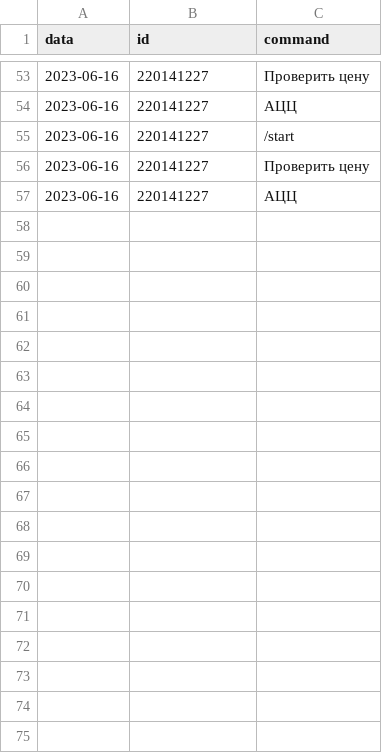
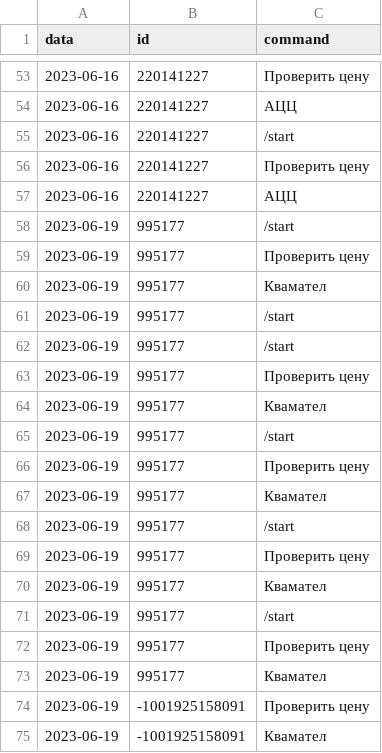
Before and after one commit to Trohimets/Bot_medicament, a CSV file: data.csv, drawn as a sheet; only a part is shown, gaps mark what is left out; the diff names each change by its address in the sheet, - before the commit and + after, or states it on an @@ line.

```diff
--- a/data.csv
+++ b/data.csv
+row 58: 2023-06-19 | 995177 | /start
+row 59: 2023-06-19 | 995177 | Проверить цену
+row 60: 2023-06-19 | 995177 | Квамател
+row 61: 2023-06-19 | 995177 | /start
+row 62: 2023-06-19 | 995177 | /start
+row 63: 2023-06-19 | 995177 | Проверить цену
+row 64: 2023-06-19 | 995177 | Квамател
+row 65: 2023-06-19 | 995177 | /start
+row 66: 2023-06-19 | 995177 | Проверить цену
+row 67: 2023-06-19 | 995177 | Квамател
+row 68: 2023-06-19 | 995177 | /start
+row 69: 2023-06-19 | 995177 | Проверить цену
+row 70: 2023-06-19 | 995177 | Квамател
+row 71: 2023-06-19 | 995177 | /start
+row 72: 2023-06-19 | 995177 | Проверить цену
+row 73: 2023-06-19 | 995177 | Квамател
+row 74: 2023-06-19 | -1001925158091 | Проверить цену
+row 75: 2023-06-19 | -1001925158091 | Квамател
```
Also changed, not shown: 1 other file.
